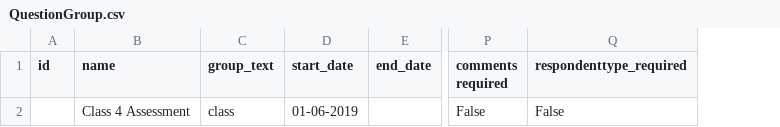
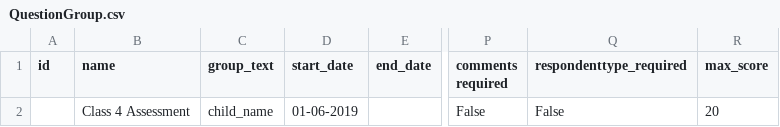
Before and after one commit to klpdotorg/ilp, a CSV file: apps/assessments/management/commands/csv/2019-2020/gpcontest_ka/class4/QuestionGroup.csv, drawn as a sheet; only a part is shown, gaps mark what is left out; the diff names each change by its address in the sheet, - before the commit and + after, or states it on an @@ line.

Commit message:
Added max_score to csv and also the script for adding in quesitongroup

```diff
--- a/apps/assessments/management/commands/csv/2019-2020/gpcontest_ka/class4/QuestionGroup.csv
+++ b/apps/assessments/management/commands/csv/2019-2020/gpcontest_ka/class4/QuestionGroup.csv
+column R (max_score), row 2: 20
-C2 (group_text): class
+C2 (group_text): child_name
```
Also changed, not shown: apps/assessments/management/commands/csv/2019-2020/gpcontest_ka/class5/QuestionGroup.csv, apps/assessments/management/commands/csv/2019-2020/gpcontest_ka/class6/QuestionGroup.csv, 1 other file.
